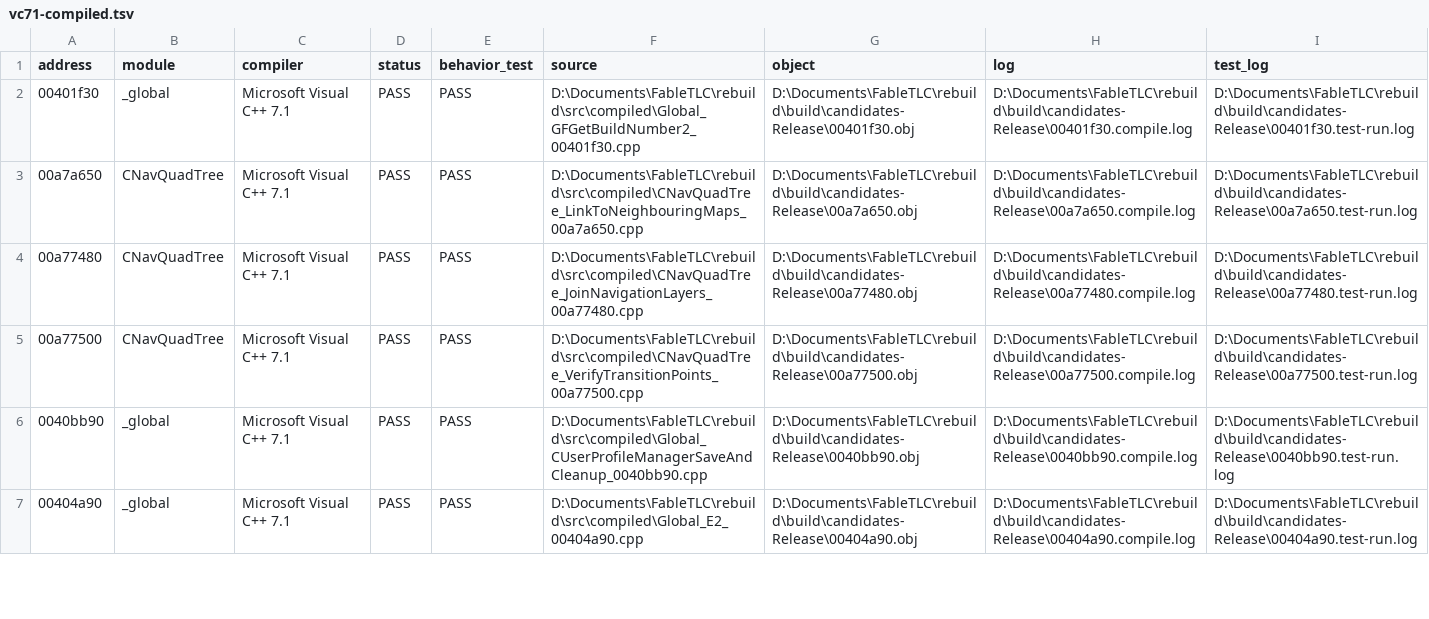
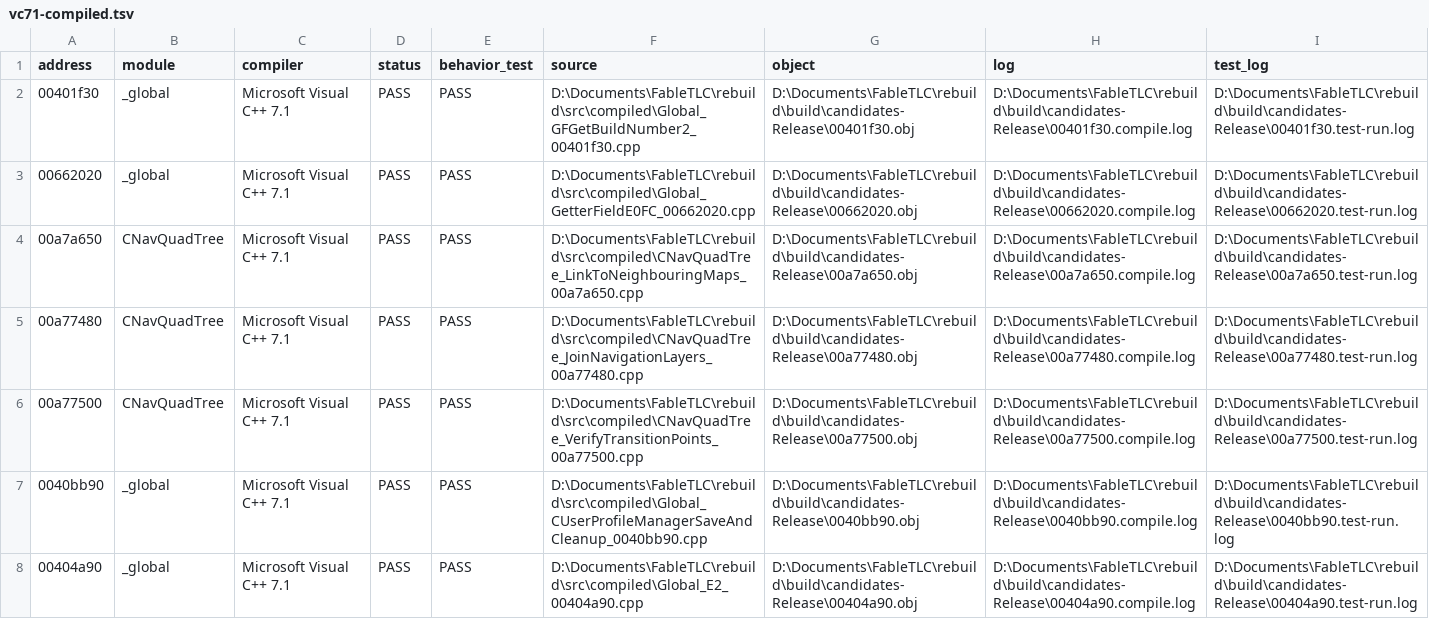
Before and after one commit to BuffJesus/FableDecomp, a TSV file: rebuild/compile-gate/vc71-compiled.tsv, drawn as a sheet; only a part is shown; the diff names each change by its address in the sheet, - before the commit and + after, or states it on an @@ line.

Commit message:
Promote opaque field accessor

```diff
--- a/rebuild/compile-gate/vc71-compiled.tsv
+++ b/rebuild/compile-gate/vc71-compiled.tsv
+row 3: 00662020 | _global | Microsoft Visual C++ 7.1 | PASS | PASS | D:\Documents\FableTLC\rebuild\src\compiled\Global_GetterFieldE0FC_00662020.cpp | D:\Documents\FableTLC\rebuild\build\candidates-Release\00662020.obj | D:\Documents\FableTLC\rebuild\build\candidates-Release\00662020.compile.log | D:\Documents\FableTLC\rebuild\build\candidates-Release\00662020.test-run.log
```
Also changed, not shown: rebuild/backlog/promotion_queue.tsv, rebuild/compile-gate/retail-parity.tsv, 17 other files.
